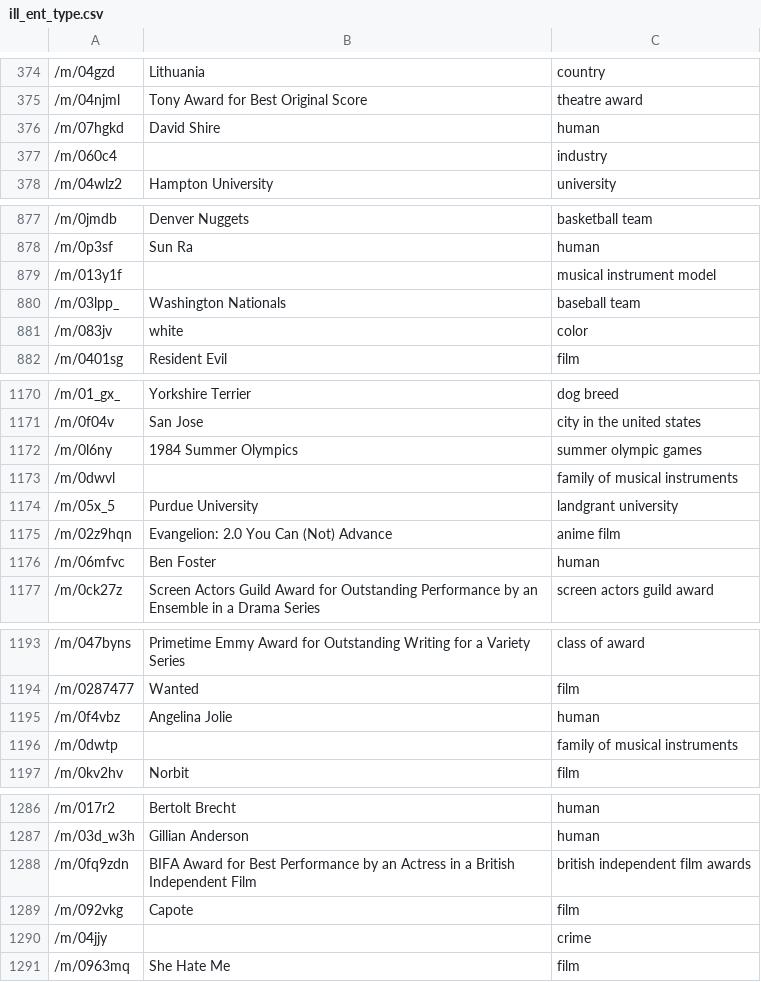
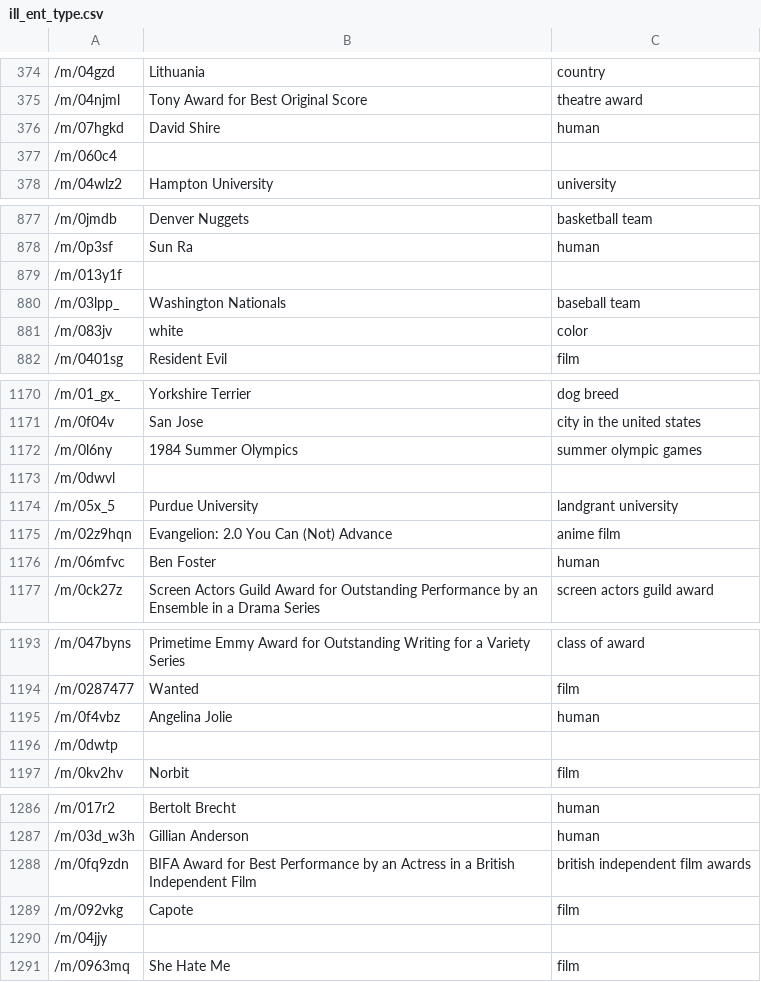
Before and after one commit to paichichi/learning-pytorch, a CSV file: ill_ent_type.csv, drawn as a sheet; only a part is shown, gaps mark what is left out; the diff covers the shown part only.

```diff
--- a/ill_ent_type.csv
+++ b/ill_ent_type.csv
@@ -376,3 +376,3 @@
 /m/07hgkd,David Shire,human
-/m/060c4,,industry
+/m/060c4,,
 /m/04wlz2,Hampton University,university
@@ -878,3 +878,3 @@
 /m/0p3sf,Sun Ra,human
-/m/013y1f,,musical instrument model
+/m/013y1f,,
 /m/03lpp_,Washington Nationals,baseball team
@@ -1172,3 +1172,3 @@
 /m/0l6ny,1984 Summer Olympics,summer olympic games
-/m/0dwvl,,family of musical instruments
+/m/0dwvl,,
 /m/05x_5,Purdue University,landgrant university
@@ -1195,3 +1195,3 @@
 /m/0f4vbz,Angelina Jolie,human
-/m/0dwtp,,family of musical instruments
+/m/0dwtp,,
 /m/0kv2hv,Norbit,film
@@ -1289,3 +1289,3 @@
 /m/092vkg,Capote,film
-/m/04jjy,,crime
+/m/04jjy,,
 /m/0963mq,She Hate Me,film
```
Also changed, not shown: 42 edited cells elsewhere in this file, merged_data.csv, 5 other files.
